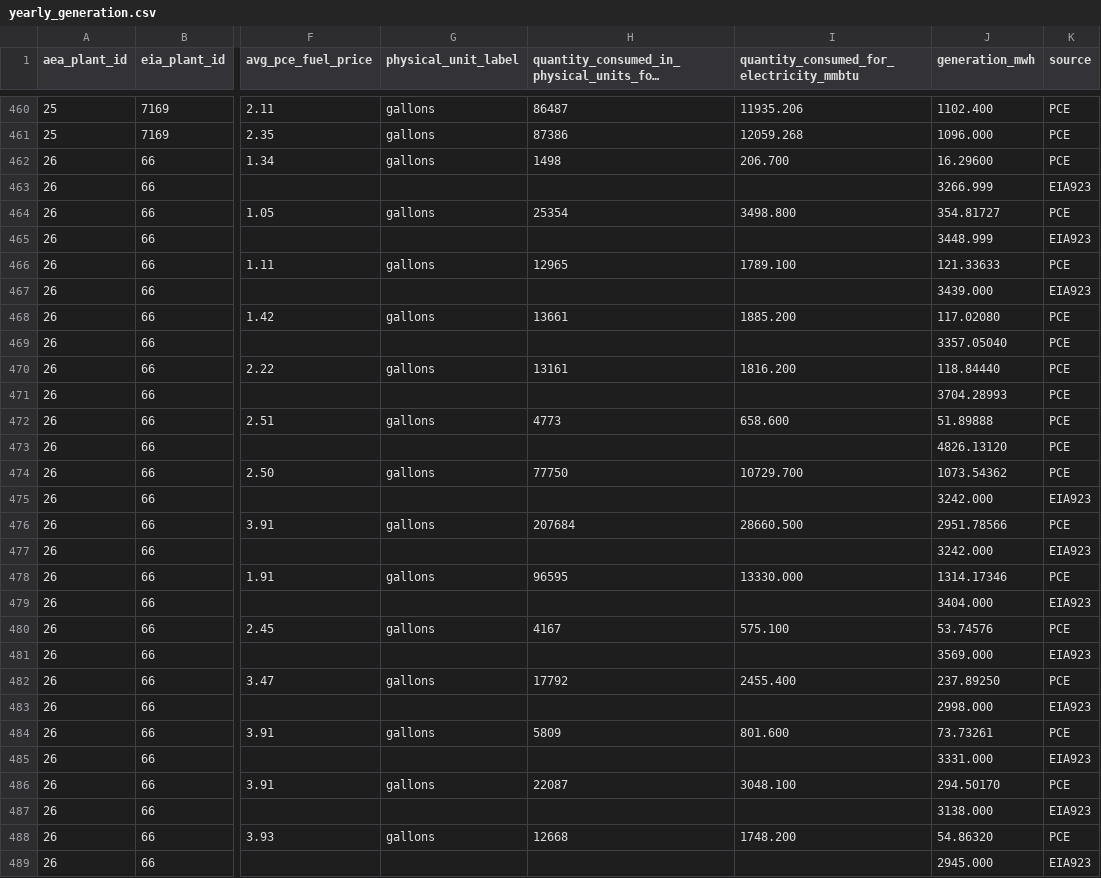
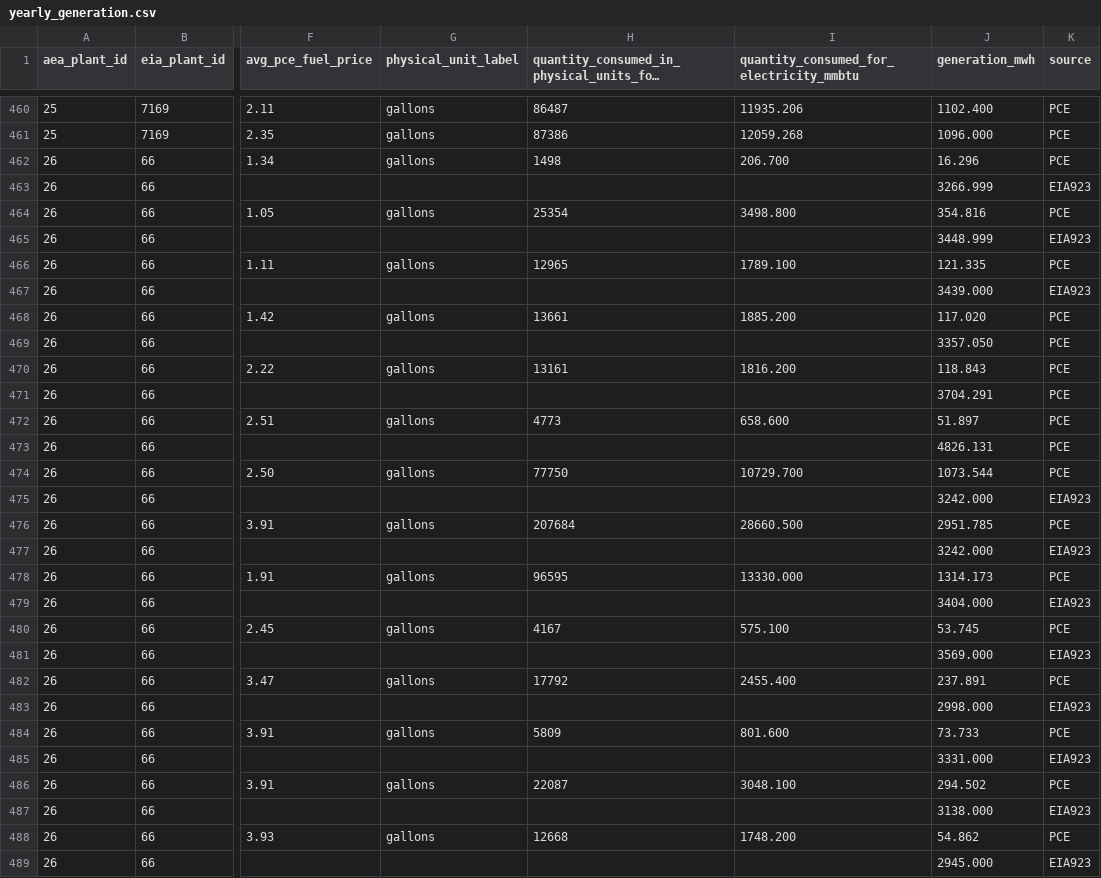
Before and after one commit to acep-aedg/aedg-data-pond, a CSV file: data/final/yearly_generation/yearly_generation.csv, drawn as a sheet; only a part is shown, gaps mark what is left out; long unchanged cells end in …; the diff covers the shown part only; the diff names each change by its address in the sheet, - before the commit and + after, or states it on an @@ line.

Commit message:
update generation data to include three decimals (#60)

```diff
--- a/data/final/yearly_generation/yearly_generation.csv
+++ b/data/final/yearly_generation/yearly_generation.csv
-J462 (generation_mwh): 16.29600
+J462 (generation_mwh): 16.296
-J464 (generation_mwh): 354.81727
+J464 (generation_mwh): 354.816
-J466 (generation_mwh): 121.33633
+J466 (generation_mwh): 121.335
-J468 (generation_mwh): 117.02080
+J468 (generation_mwh): 117.020
-J469 (generation_mwh): 3357.05040
+J469 (generation_mwh): 3357.050
-J470 (generation_mwh): 118.84440
+J470 (generation_mwh): 118.843
-J471 (generation_mwh): 3704.28993
+J471 (generation_mwh): 3704.291
-J472 (generation_mwh): 51.89888
+J472 (generation_mwh): 51.897
-J473 (generation_mwh): 4826.13120
+J473 (generation_mwh): 4826.131
-J474 (generation_mwh): 1073.54362
+J474 (generation_mwh): 1073.544
-J476 (generation_mwh): 2951.78566
+J476 (generation_mwh): 2951.785
-J478 (generation_mwh): 1314.17346
+J478 (generation_mwh): 1314.173
-J480 (generation_mwh): 53.74576
+J480 (generation_mwh): 53.745
-J482 (generation_mwh): 237.89250
+J482 (generation_mwh): 237.891
-J484 (generation_mwh): 73.73261
+J484 (generation_mwh): 73.733
-J486 (generation_mwh): 294.50170
+J486 (generation_mwh): 294.502
-J488 (generation_mwh): 54.86320
+J488 (generation_mwh): 54.862
```
Also changed, not shown: 11 edited cells elsewhere in this file, 1 other file.
